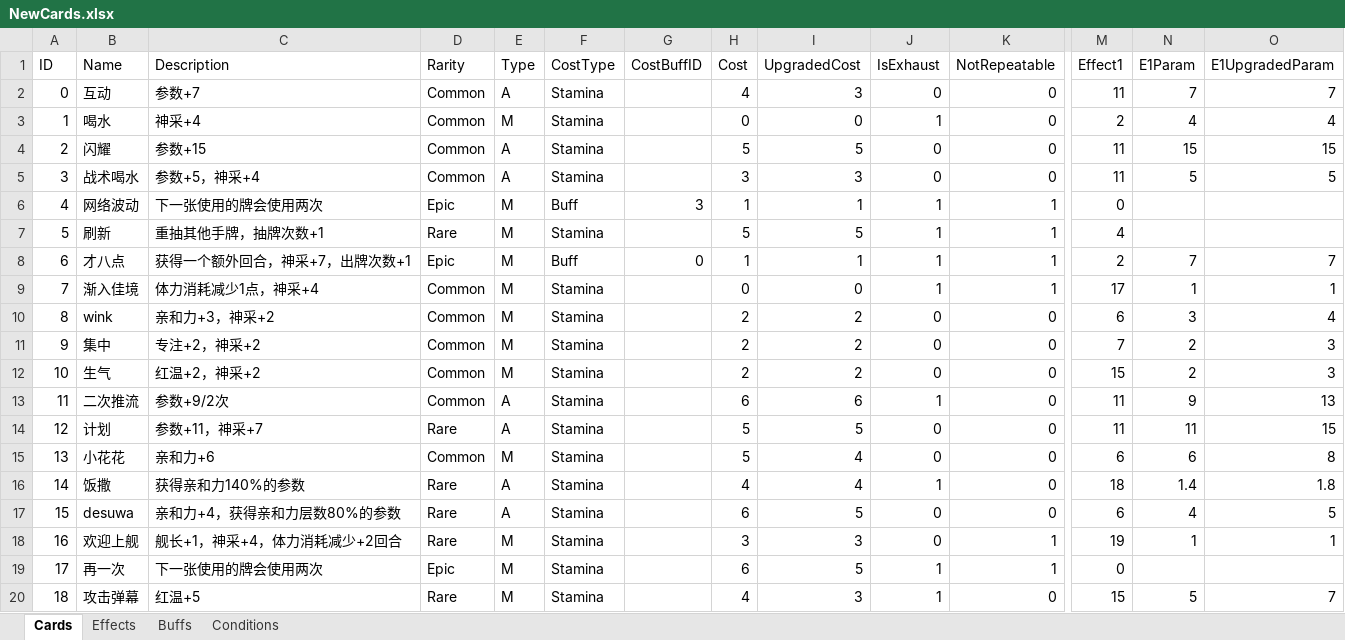
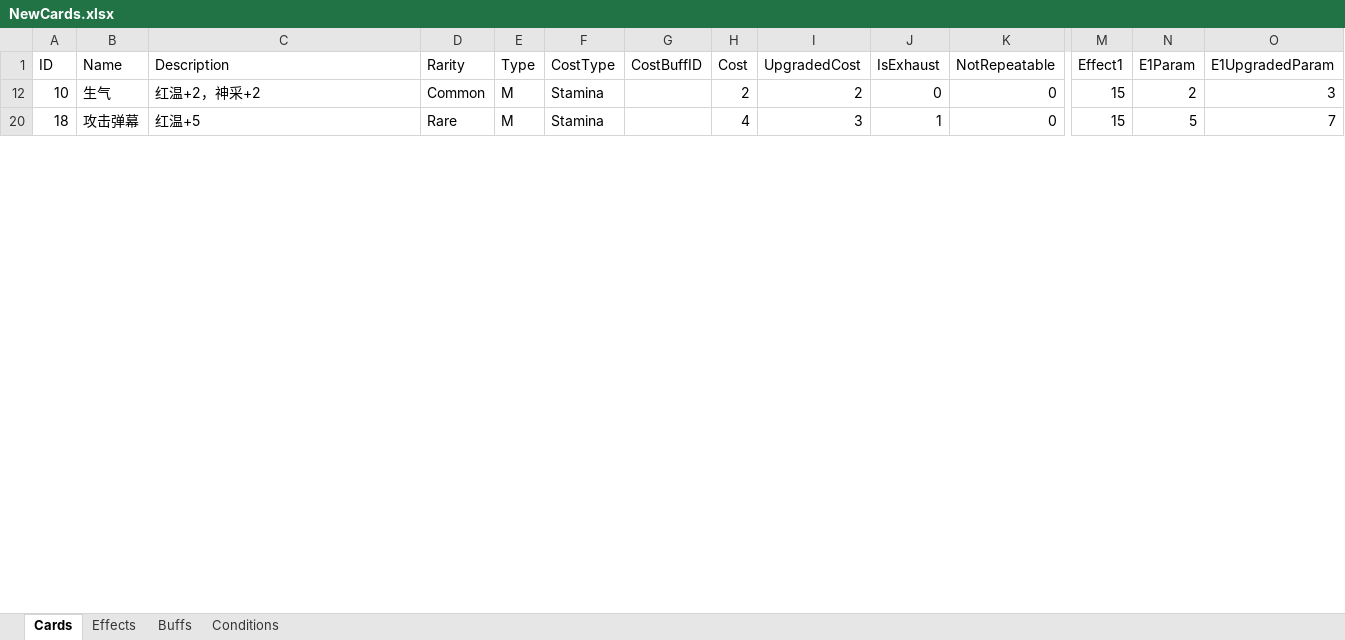
Before and after one commit to MHProtein/VTuberSim, an Excel workbook: Assets/Resources/Configurations/NewCards.xlsx, sheet Cards, drawn as a sheet; only a part is shown, gaps mark what is left out; values as stored, in another font and other column widths than the file's, no borders; removed rows and columns are numbered as before the commit, all else as after; rows hold the shown columns only; the diff covers the shown part only; the diff names each change by its address in the sheet, - before the commit and + after, or states it on an @@ line.

Commit message:
card

```diff
--- a/Assets/Resources/Configurations/NewCards.xlsx (sheet Cards)
+++ b/Assets/Resources/Configurations/NewCards.xlsx (sheet Cards)
@@ row 2 hidden: 0 | 互动 | 参数+7 | Common | A | Stamina |  | 4 | 3 | 0 | 0 | 11 | 7 | 7 @@
@@ row 3 hidden: 1 | 喝水 | 神采+4 | Common | M | Stamina |  | 0 | 0 | 1 | 0 | 2 | 4 | 4 @@
@@ row 4 hidden: 2 | 闪耀 | 参数+15 | Common | A | Stamina |  | 5 | 5 | 0 | 0 | 11 | 15 | 15 @@
@@ row 5 hidden: 3 | 战术喝水 | 参数+5，神采+4 | Common | A | Stamina |  | 3 | 3 | 0 | 0 | 11 | 5 | 5 @@
@@ row 6 hidden: 4 | 网络波动 | 下一张使用的牌会使用两次 | Epic | M | Buff | 3 | 1 | 1 | 1 | 1 | 0 @@
@@ row 7 hidden: 5 | 刷新 | 重抽其他手牌，抽牌次数+1 | Rare | M | Stamina |  | 5 | 5 | 1 | 1 | 4 @@
@@ row 8 hidden: 6 | 才八点 | 获得一个额外回合，神采+7，出牌次数+1 | Epic | M | Buff | 0 | 1 | 1 | 1 | 1 | 2 | 7 | 7 @@
@@ row 9 hidden: 7 | 渐入佳境 | 体力消耗减少1点，神采+4 | Common | M | Stamina |  | 0 | 0 | 1 | 1 | 17 | 1 | 1 @@
@@ row 10 hidden: 8 | wink | 亲和力+3，神采+2 | Common | M | Stamina |  | 2 | 2 | 0 | 0 | 6 | 3 | 4 @@
@@ row 11 hidden: 9 | 集中 | 专注+2，神采+2 | Common | M | Stamina |  | 2 | 2 | 0 | 0 | 7 | 2 | 3 @@
@@ row 13 hidden: 11 | 二次推流 | 参数+9/2次 | Common | A | Stamina |  | 6 | 6 | 1 | 0 | 11 | 9 | 13 @@
@@ row 14 hidden: 12 | 计划 | 参数+11，神采+7 | Rare | A | Stamina |  | 5 | 5 | 0 | 0 | 11 | 11 | 15 @@
@@ row 15 hidden: 13 | 小花花 | 亲和力+6 | Common | M | Stamina |  | 5 | 4 | 0 | 0 | 6 | 6 | 8 @@
@@ row 16 hidden: 14 | 饭撒 | 获得亲和力140%的参数 | Rare | A | Stamina |  | 4 | 4 | 1 | 0 | 18 | 1.4 | 1.8 @@
@@ row 17 hidden: 15 | desuwa | 亲和力+4，获得亲和力层数80%的参数 | Rare | A | Stamina |  | 6 | 5 | 0 | 0 | 6 | 4 | 5 @@
@@ row 18 hidden: 16 | 欢迎上舰 | 舰长+1，神采+4，体力消耗减少+2回合 | Rare | M | Stamina |  | 3 | 3 | 0 | 1 | 19 | 1 | 1 @@
@@ row 19 hidden: 17 | 再一次 | 下一张使用的牌会使用两次 | Epic | M | Stamina |  | 6 | 5 | 1 | 1 | 0 @@
```
Also changed, not shown: 1 added row, 25 hidden or unhidden rows, 18 edited cells and cell formats elsewhere in this sheet, sheet Effects, sheet Conditions, sheet Buffs.
